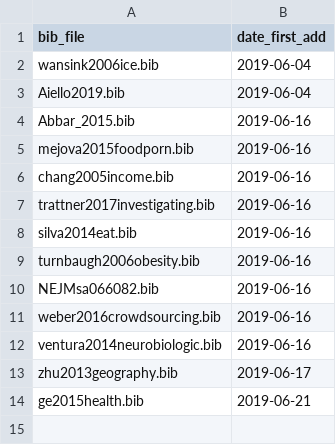
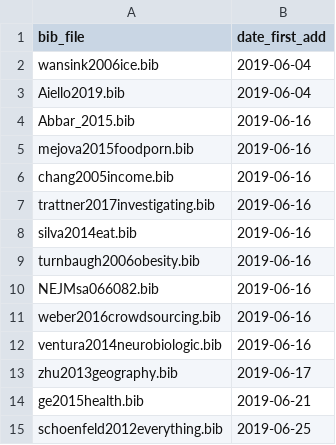
Before and after one commit to Jeanselme/FoodResearch, a CSV file: References/index.csv, drawn as a sheet; the diff names each change by its address in the sheet, - before the commit and + after, or states it on an @@ line.

Commit message:
Add Everything associated with cancer

```diff
--- a/References/index.csv
+++ b/References/index.csv
+row 15: schoenfeld2012everything.bib | 2019-06-25
```
Also changed, not shown: 3 other files.
